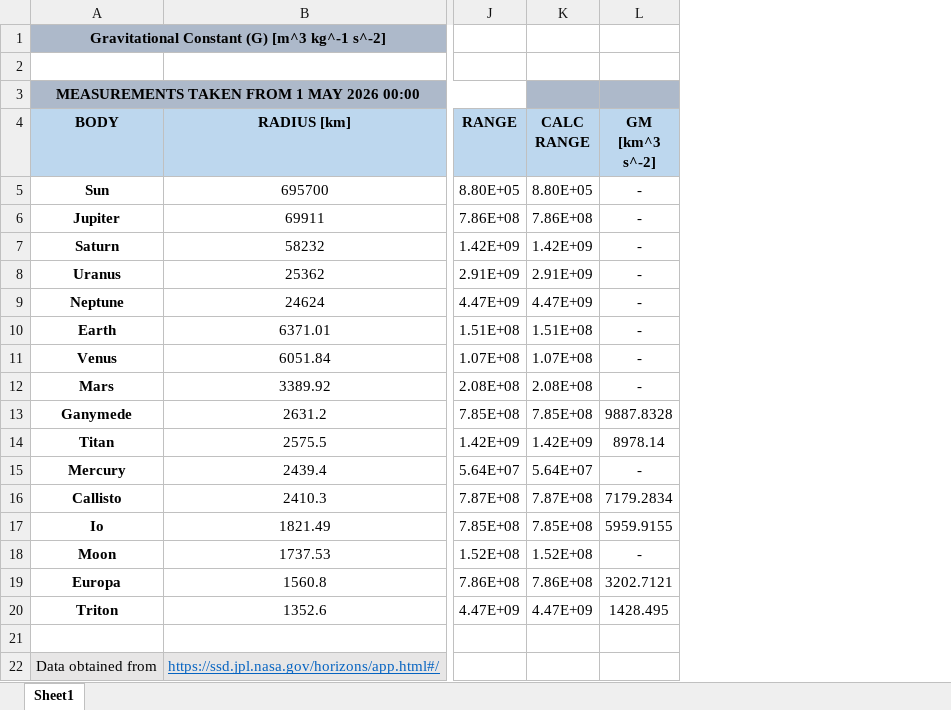
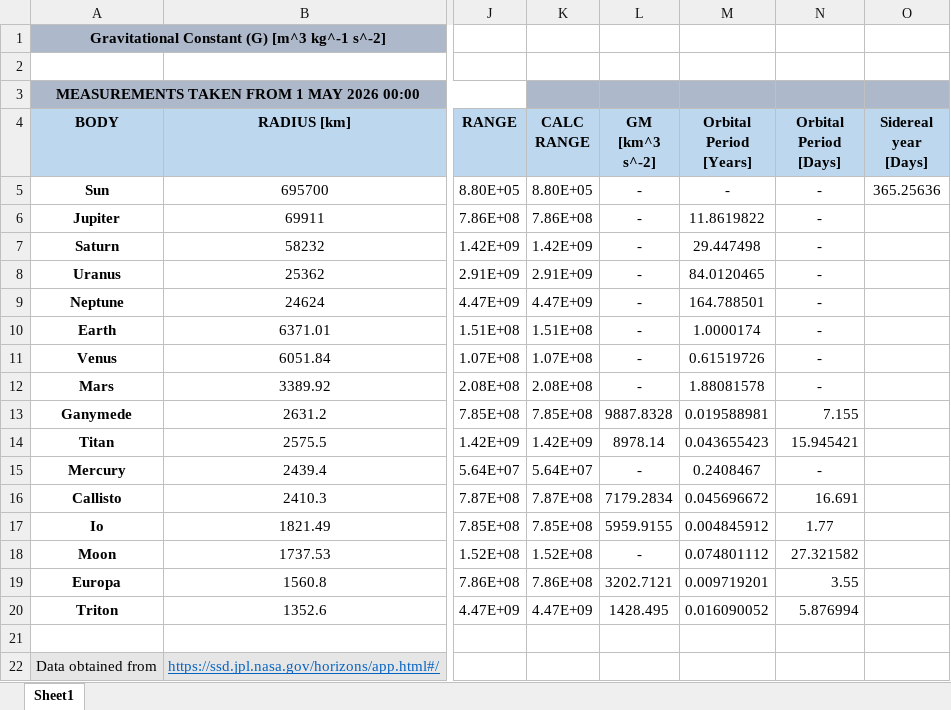
Before and after one commit to francisfagan/MP2, an Excel workbook: data files/data.xlsx, sheet Sheet1, drawn as a sheet; only a part is shown, gaps mark what is left out; values as stored, in another font and other column widths than the file's, no borders; the diff names each change by its address in the sheet, - before the commit and + after, or states it on an @@ line.

Commit message:
Added orbit period data to excel sheet

```diff
--- a/data files/data.xlsx (sheet Sheet1)
+++ b/data files/data.xlsx (sheet Sheet1)
+column M (Orbital Period [Years]), rows 5-20: - | 11.8619822 | 29.447498 | 84.0120465 | 164.788501 | 1.0000174 | 0.61519726 | 1.88081578 | 0.019588981 | 0.043655423 | 0.2408467 | 0.045696672 | 0.004845912 | 0.074801112 | 0.009719201 | 0.016090052
+column N (Orbital Period [Days]), rows 5-20: - | - | - | - | - | - | - | - | 7.155 | 15.945421 | - | 16.691 | 1.77 | 27.321582 | 3.55 | 5.876994
+column O (Sidereal year [Days]), row 5: 365.25636
```
Also changed, not shown: 1 other file.
